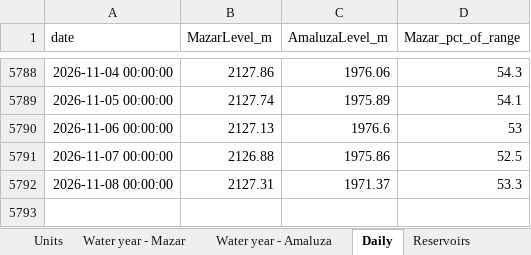
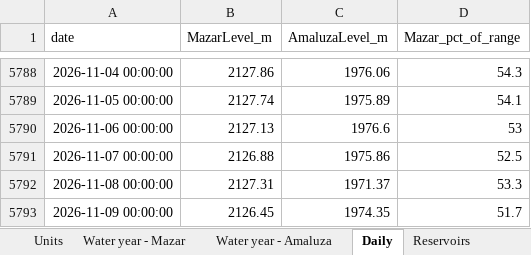
Before and after one commit to thomasdalton9/Energy-public, an Excel workbook: output/Data and Chart Outputs/ecuador_hydro_reservoirs.xlsx, sheet Daily, drawn as a sheet; only a part is shown, gaps mark what is left out; values as stored, in another font and other column widths than the file's, no borders; the diff names each change by its address in the sheet, - before the commit and + after, or states it on an @@ line.

```diff
--- a/output/Data and Chart Outputs/ecuador_hydro_reservoirs.xlsx (sheet Daily)
+++ b/output/Data and Chart Outputs/ecuador_hydro_reservoirs.xlsx (sheet Daily)
+row 5793: 2026-11-09 00:00:00 | 2126.45 | 1974.35 | 51.7
```
Also changed, not shown: sheet Units, sheet Water year - Mazar, sheet Water year - Amaluza, charts or pictures.
